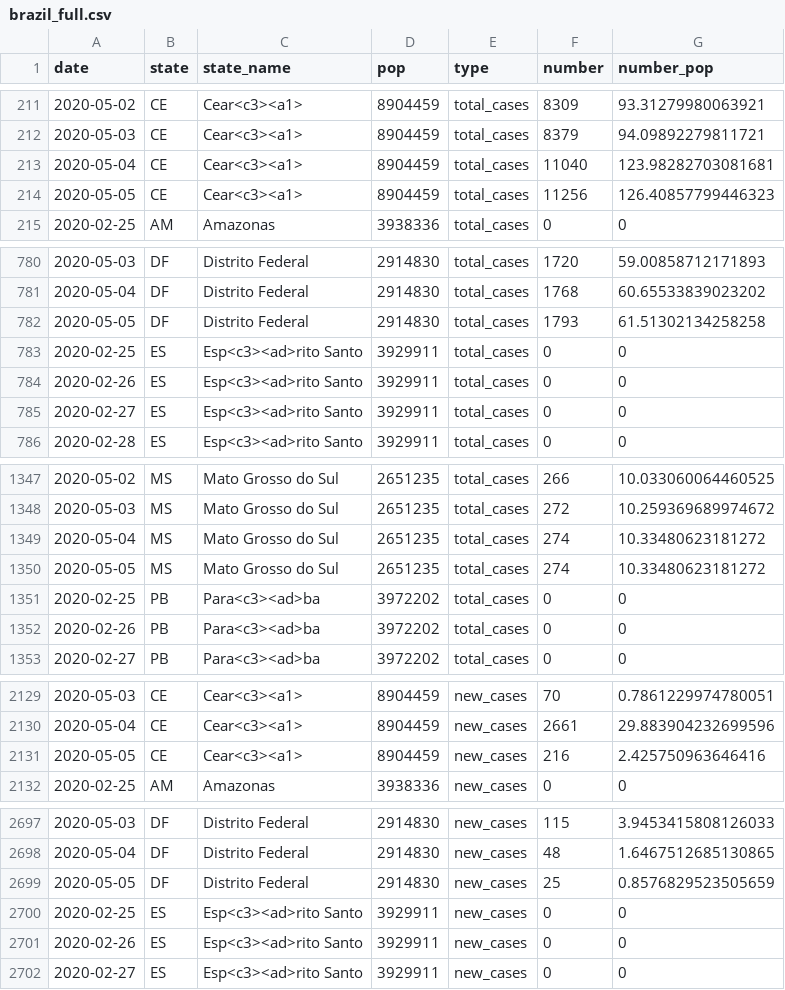
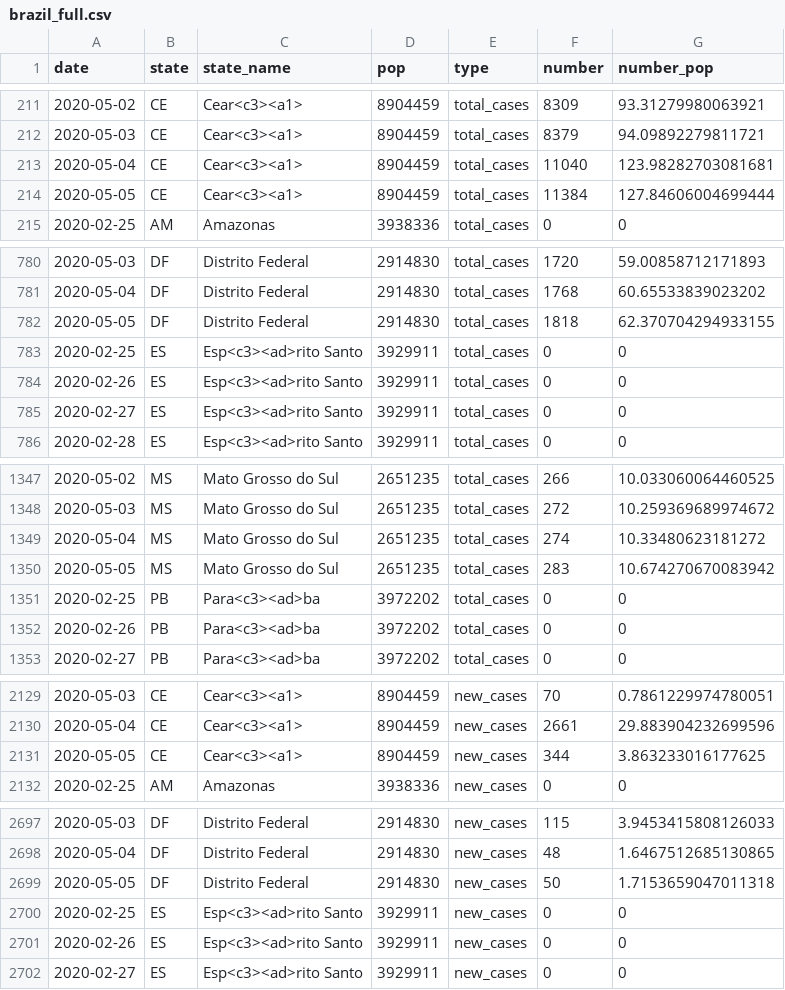
Before and after one commit to maxeyre/COVID-19, a CSV file: data_scraper/data/processed/brazil_full.csv, drawn as a sheet; only a part is shown, gaps mark what is left out; the diff covers the shown part only.

Commit message:
“scrape”

```diff
--- a/data_scraper/data/processed/brazil_full.csv
+++ b/data_scraper/data/processed/brazil_full.csv
@@ -213,3 +213,3 @@ date,state,state_name,pop,type,number,number_pop
 2020-05-04,CE,Cear<c3><a1>,8904459,total_cases,11040,123.98282703081681
-2020-05-05,CE,Cear<c3><a1>,8904459,total_cases,11256,126.40857799446323
+2020-05-05,CE,Cear<c3><a1>,8904459,total_cases,11384,127.84606004699444
 2020-02-25,AM,Amazonas,3938336,total_cases,0,0
@@ -781,3 +781,3 @@ date,state,state_name,pop,type,number,number_pop
 2020-05-04,DF,Distrito Federal,2914830,total_cases,1768,60.65533839023202
-2020-05-05,DF,Distrito Federal,2914830,total_cases,1793,61.51302134258258
+2020-05-05,DF,Distrito Federal,2914830,total_cases,1818,62.370704294933155
 2020-02-25,ES,Esp<c3><ad>rito Santo,3929911,total_cases,0,0
@@ -1349,3 +1349,3 @@ date,state,state_name,pop,type,number,number_pop
 2020-05-04,MS,Mato Grosso do Sul,2651235,total_cases,274,10.33480623181272
-2020-05-05,MS,Mato Grosso do Sul,2651235,total_cases,274,10.33480623181272
+2020-05-05,MS,Mato Grosso do Sul,2651235,total_cases,283,10.674270670083942
 2020-02-25,PB,Para<c3><ad>ba,3972202,total_cases,0,0
@@ -2130,3 +2130,3 @@ date,state,state_name,pop,type,number,number_pop
 2020-05-04,CE,Cear<c3><a1>,8904459,new_cases,2661,29.883904232699596
-2020-05-05,CE,Cear<c3><a1>,8904459,new_cases,216,2.425750963646416
+2020-05-05,CE,Cear<c3><a1>,8904459,new_cases,344,3.863233016177625
 2020-02-25,AM,Amazonas,3938336,new_cases,0,0
@@ -2698,3 +2698,3 @@ date,state,state_name,pop,type,number,number_pop
 2020-05-04,DF,Distrito Federal,2914830,new_cases,48,1.6467512685130865
-2020-05-05,DF,Distrito Federal,2914830,new_cases,25,0.8576829523505659
+2020-05-05,DF,Distrito Federal,2914830,new_cases,50,1.7153659047011318
 2020-02-25,ES,Esp<c3><ad>rito Santo,3929911,new_cases,0,0
```
Also changed, not shown: 2 edited cells elsewhere in this file.
